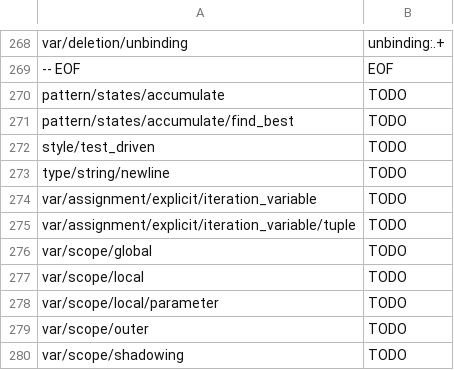
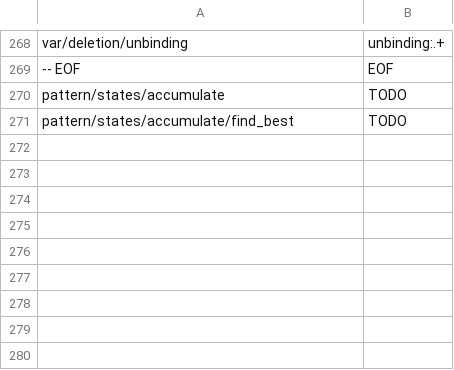
Before and after one commit to laowantong/paroxython, a TSV file: paroxython/resources/taxonomy.tsv, drawn as a sheet; only a part is shown, gaps mark what is left out; the diff names each change by its address in the sheet, - before the commit and + after, or states it on an @@ line.

Commit message:
fix typos

```diff
--- a/paroxython/resources/taxonomy.tsv
+++ b/paroxython/resources/taxonomy.tsv
-row 272: style/test_driven | TODO
-row 273: type/string/newline | TODO
-row 274: var/assignment/explicit/iteration_variable | TODO
-row 275: var/assignment/explicit/iteration_variable/tuple | TODO
-row 276: var/scope/global | TODO
-row 277: var/scope/local | TODO
-row 278: var/scope/local/parameter | TODO
-row 279: var/scope/outer | TODO
-row 280: var/scope/shadowing | TODO
```
Also changed, not shown: 4 other files.
